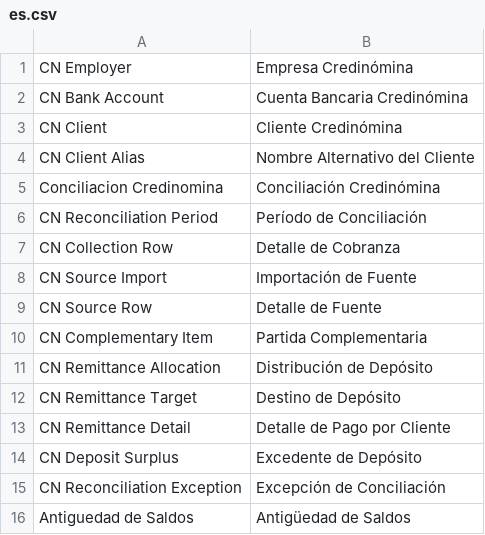
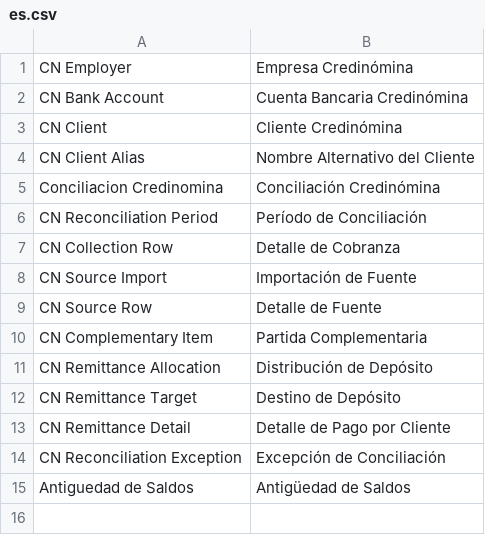
Before and after one commit to ernestoruiz89/conciliacion_credinomina, a CSV file: credinomina_reconciliation/translations/es.csv, drawn as a sheet; the diff names each change by its address in the sheet, - before the commit and + after, or states it on an @@ line.

Commit message:
Integra excedentes en partidas complementarias y simplifica conciliacion

```diff
--- a/credinomina_reconciliation/translations/es.csv
+++ b/credinomina_reconciliation/translations/es.csv
-row 14: CN Deposit Surplus | Excedente de Depósito
```
Also changed, not shown: 38 other files.
